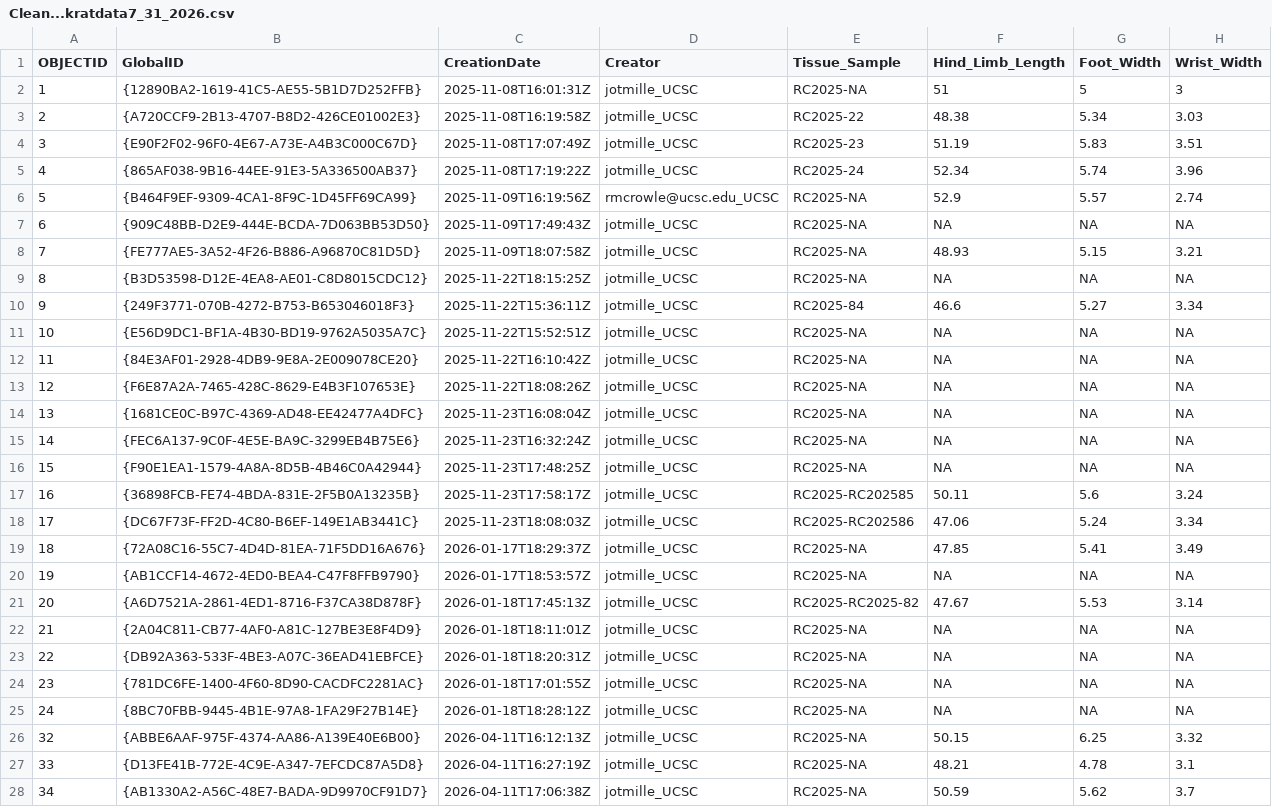
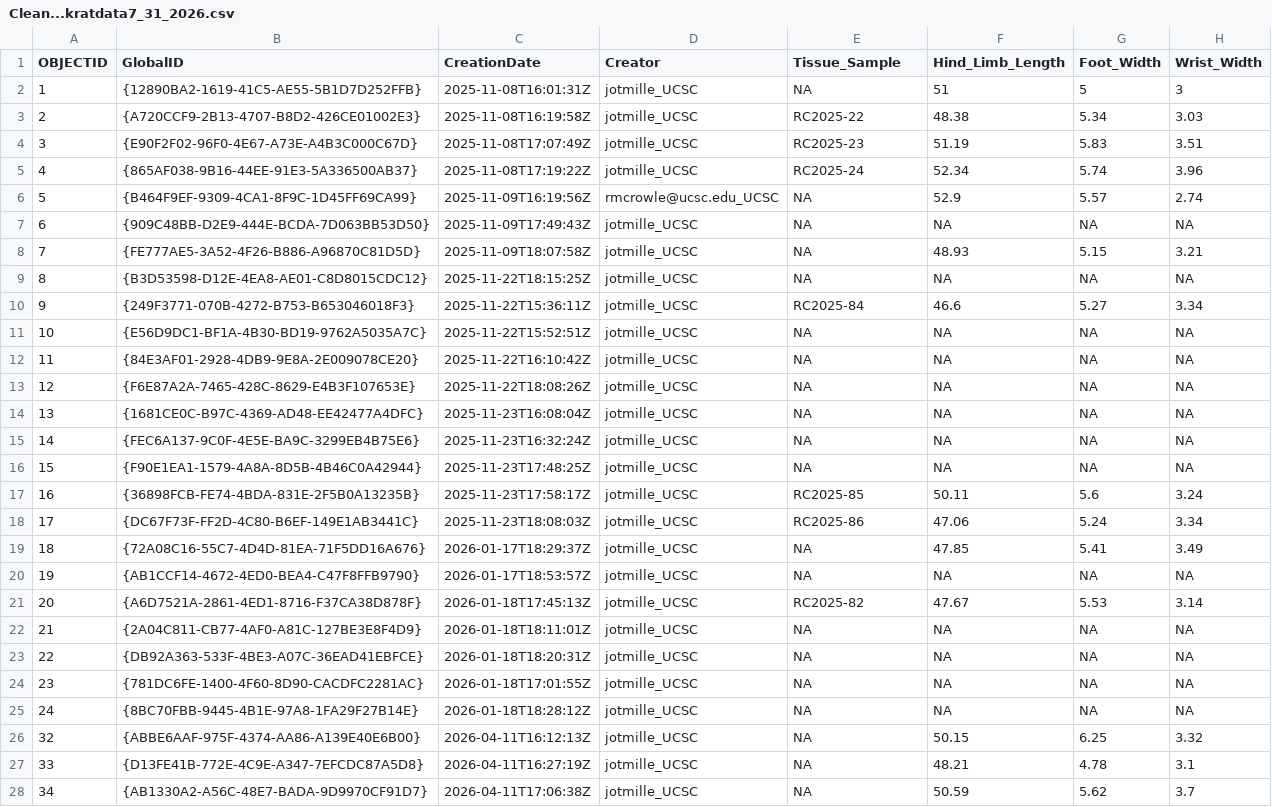
Before and after one commit to rwncrowley/Krat-Senior-thesis-2026-27, a CSV file: Clean...kratdata7_31_2026.csv, drawn as a sheet; only a part is shown; the diff covers the shown part only; the diff names each change by its address in the sheet, - before the commit and + after, or states it on an @@ line.

Commit message:
Final clean csv file of all our data so far, as well as, some code of me figuring out tissue sample demographics.

```diff
--- a/Clean...kratdata7_31_2026.csv
+++ b/Clean...kratdata7_31_2026.csv
-E2 (Tissue_Sample): RC2025-NA
+E2 (Tissue_Sample): NA
-E6:E9 (Tissue_Sample): RC2025-NA
+E6:E9 (Tissue_Sample): NA
-E11:E16 (Tissue_Sample): RC2025-NA
+E11:E16 (Tissue_Sample): NA
-E17 (Tissue_Sample): RC2025-RC202585
+E17 (Tissue_Sample): RC2025-85
-E18 (Tissue_Sample): RC2025-RC202586
+E18 (Tissue_Sample): RC2025-86
-E19:E20 (Tissue_Sample): RC2025-NA
+E19:E20 (Tissue_Sample): NA
-E21 (Tissue_Sample): RC2025-RC2025-82
+E21 (Tissue_Sample): RC2025-82
-E22:E28 (Tissue_Sample): RC2025-NA
+E22:E28 (Tissue_Sample): NA
```
Also changed, not shown: 33 edited cells elsewhere in this file, 4 other files.
